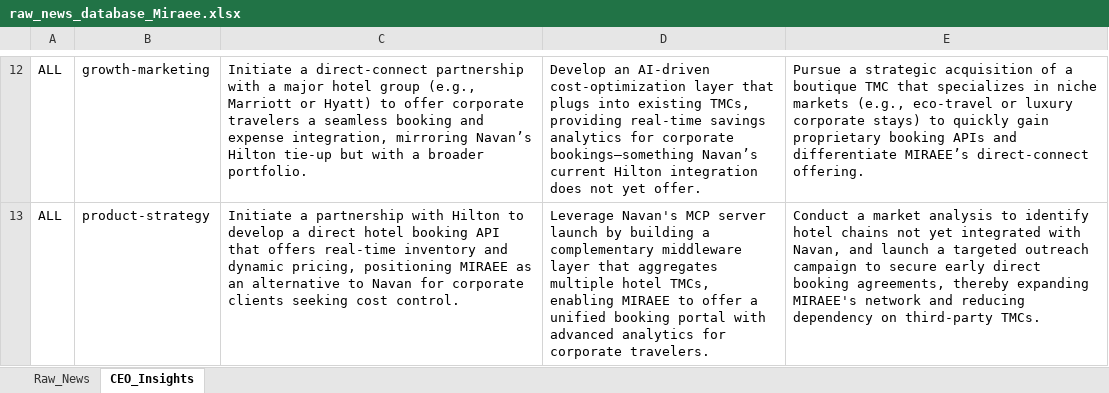
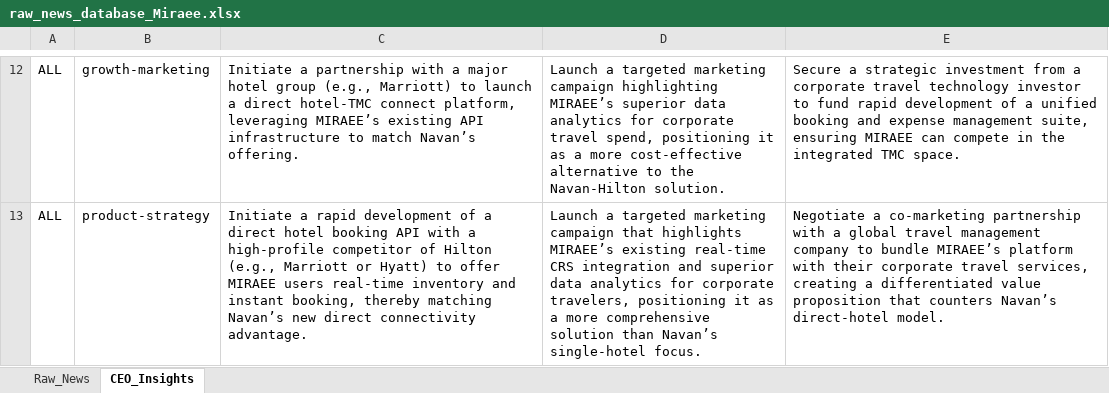
Before and after one commit to knirantar-Mondee/TabhiGroupDashboard_1, an Excel workbook: News_Dashboard/data/raw_news_database_Miraee.xlsx, sheet CEO_Insights, drawn as a sheet; only a part is shown, gaps mark what is left out; values as stored, in another font and other column widths than the file's, no borders; the diff covers the shown part only; the diff names each change by its address in the sheet, - before the commit and + after, or states it on an @@ line.

```diff
--- a/News_Dashboard/data/raw_news_database_Miraee.xlsx (sheet CEO_Insights)
+++ b/News_Dashboard/data/raw_news_database_Miraee.xlsx (sheet CEO_Insights)
-C12: Initiate a direct‑connect partnership with a major hotel group (e.g., Marriott or Hyatt) to offer corporate travelers a seamless booking and expense integration, mirroring Navan’s Hilton tie‑up but with a broader portfolio.
+C12: Initiate a partnership with a major hotel group (e.g., Marriott) to launch a direct hotel‑TMC connect platform, leveraging MIRAEE’s existing API infrastructure to match Navan’s offering.
-D12: Develop an AI‑driven cost‑optimization layer that plugs into existing TMCs, providing real‑time savings analytics for corporate bookings—something Navan’s current Hilton integration does not yet offer.
+D12: Launch a targeted marketing campaign highlighting MIRAEE’s superior data analytics for corporate travel spend, positioning it as a more cost‑effective alternative to the Navan‑Hilton solution.
-E12: Pursue a strategic acquisition of a boutique TMC that specializes in niche markets (e.g., eco‑travel or luxury corporate stays) to quickly gain proprietary booking APIs and differentiate MIRAEE’s direct‑connect offering.
+E12: Secure a strategic investment from a corporate travel technology investor to fund rapid development of a unified booking and expense management suite, ensuring MIRAEE can compete in the integrated TMC space.
-C13: Initiate a partnership with Hilton to develop a direct hotel booking API that offers real‑time inventory and dynamic pricing, positioning MIRAEE as an alternative to Navan for corporate clients seeking cost control.
+C13: Initiate a rapid development of a direct hotel booking API with a high‑profile competitor of Hilton (e.g., Marriott or Hyatt) to offer MIRAEE users real‑time inventory and instant booking, thereby matching Navan’s new direct connectivity advantage.
-D13: Leverage Navan's MCP server launch by building a complementary middleware layer that aggregates multiple hotel TMCs, enabling MIRAEE to offer a unified booking portal with advanced analytics for corporate travelers.
+D13: Launch a targeted marketing campaign that highlights MIRAEE’s existing real‑time CRS integration and superior data analytics for corporate travelers, positioning it as a more comprehensive solution than Navan’s single‑hotel focus.
-E13: Conduct a market analysis to identify hotel chains not yet integrated with Navan, and launch a targeted outreach campaign to secure early direct booking agreements, thereby expanding MIRAEE's network and reducing dependency on third‑party TMCs.
+E13: Negotiate a co‑marketing partnership with a global travel management company to bundle MIRAEE’s platform with their corporate travel services, creating a differentiated value proposition that counters Navan’s direct‑hotel model.
```
Also changed, not shown: 30 edited cells elsewhere in this sheet, sheet Raw_News, News_Dashboard/data/raw_news_database_Mondee.xlsx, News_Intelligence/output/raw_news_database_Miraee.xlsx, 3 other files.
